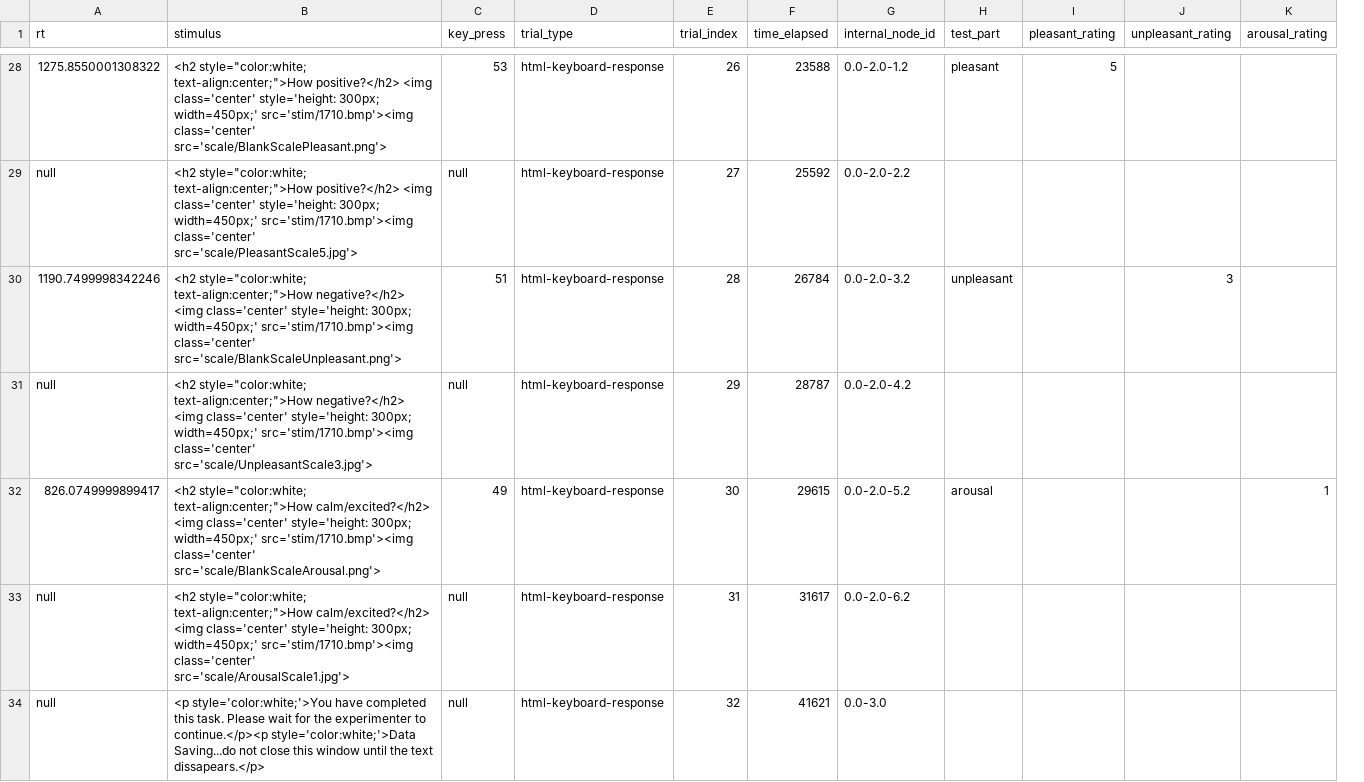
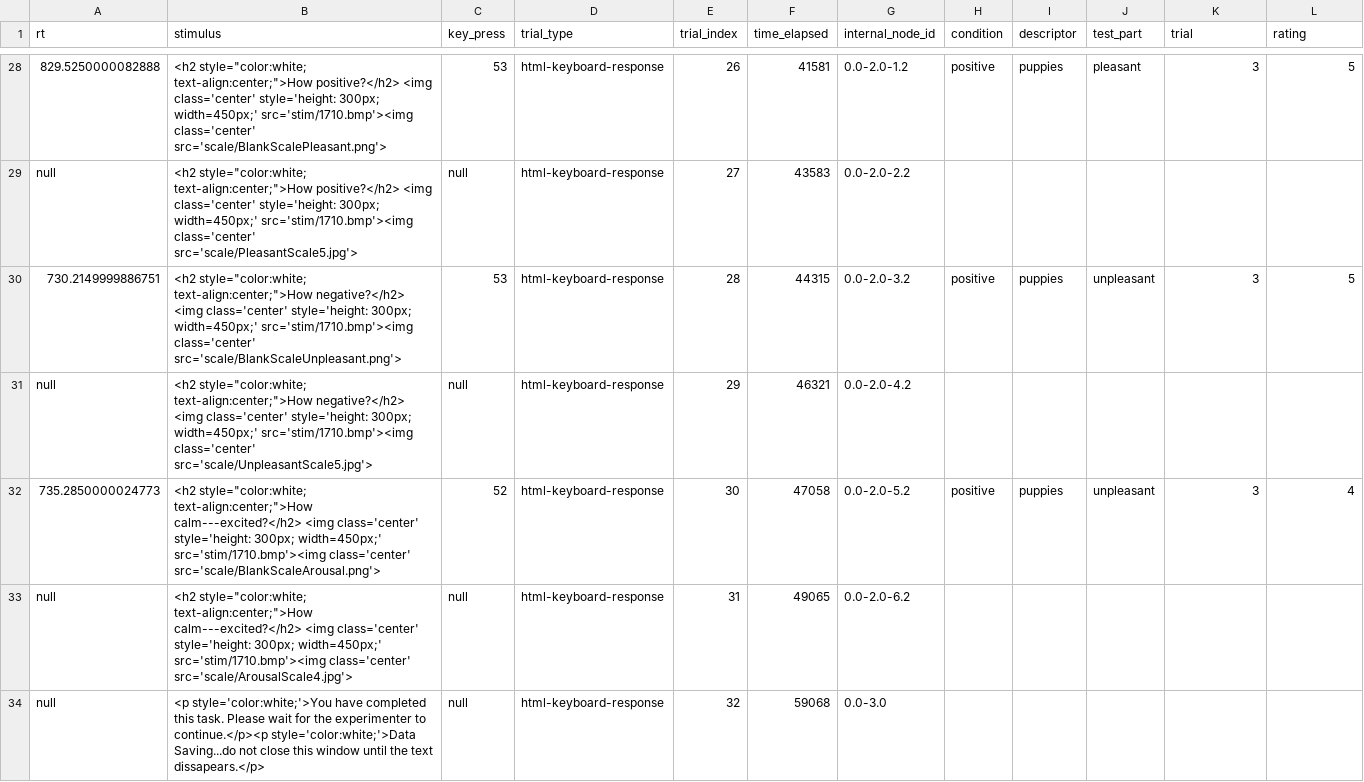
Before and after one commit to belieflab/hedonicReactivity, a CSV file: data/hedonic-reactivity_20123.csv, drawn as a sheet; only a part is shown, gaps mark what is left out; removed rows and columns are numbered as before the commit, all else as after; the diff covers the shown part only; the diff names each change by its address in the sheet, - before the commit and + after, or states it on an @@ line.

```diff
--- a/data/hedonic-reactivity_20123.csv
+++ b/data/hedonic-reactivity_20123.csv
+column H (condition), rows 28-30: positive |  | positive
+column I (descriptor), rows 28-30: puppies |  | puppies
-column J (unpleasant_rating), row 30: 3
-K1: pleasant_rating
+K1: trial
-L1: arousal_rating
+L1: rating
-A28 (rt): 1275.8550001308322
+A28 (rt): 829.5250000082888
-F28 (time_elapsed): 23588
+F28 (time_elapsed): 41581
-K28 (trial): 5
+K28 (trial): 3
-L28 (rating): (empty)
+L28 (rating): 5
-F29 (time_elapsed): 25592
+F29 (time_elapsed): 43583
-A30 (rt): 1190.7499998342246
+A30 (rt): 730.2149999886751
-C30 (key_press): 51
+C30 (key_press): 53
-F30 (time_elapsed): 26784
+F30 (time_elapsed): 44315
-K30 (trial): (empty)
+K30 (trial): 3
-L30 (rating): (empty)
+L30 (rating): 5
-B31 (stimulus): …src='stim/1710.bmp'><img class='center' src='scale/UnpleasantScale3.jpg'>
+B31 (stimulus): …src='stim/1710.bmp'><img class='center' src='scale/UnpleasantScale5.jpg'>
-F31 (time_elapsed): 28787
+F31 (time_elapsed): 46321
-row 32: 826.0749999899417 | <h2 style="color:white; text-align:center;">How calm/excited?</h2> <img class='center' style='height: 300px; width=450px;' src='stim/1710.bmp'><img class='center' src='scale/BlankScaleArousal.png'> | 49 | html-keyboard-response | 30 | 29615 | 0.0-2.0-5.2 | arousal |  |  | 1
+row 32: 735.2850000024773 | <h2 style="color:white; text-align:center;">How calm---excited?</h2> <img class='center' style='height: 300px; width=450px;' src='stim/1710.bmp'><img class='center' src='scale/BlankScaleArousal.png'> | 52 | html-keyboard-response | 30 | 47058 | 0.0-2.0-5.2 | positive | puppies | unpleasant | 3 | 4
-B33 (stimulus): …style="color:white; text-align:center;">How calm/excited?</h2> <img class='center' style='height: 300px; width=450px;' src='stim/1710.bmp'><img class='center' src='scale/ArousalScale1.jpg'>
+B33 (stimulus): …style="color:white; text-align:center;">How calm---excited?</h2> <img class='center' style='height: 300px; width=450px;' src='stim/1710.bmp'><img class='center' src='scale/ArousalScale4.jpg'>
-F33 (time_elapsed): 31617
+F33 (time_elapsed): 49065
-F34 (time_elapsed): 41621
+F34 (time_elapsed): 59068
```
Also changed, not shown: 2 added rows, 2 removed rows and 53 edited cells elsewhere in this file, 3 other files.
